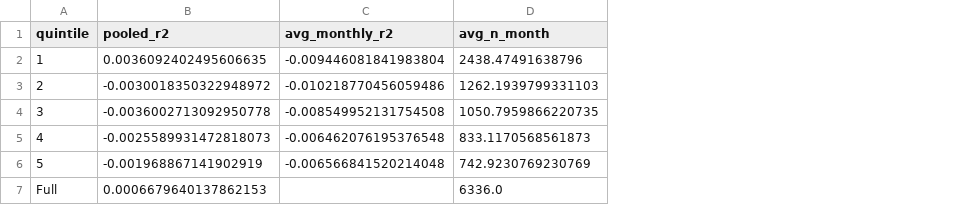
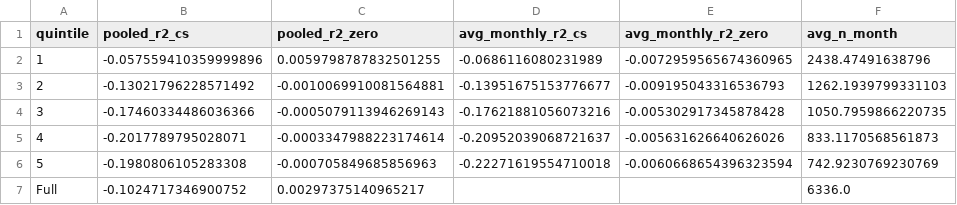
Before and after one commit to JoJoTeng/liquidity-ml, a CSV file: outputs/motivation/step3/dvol/r2_by_quintile.csv, drawn as a sheet; removed rows and columns are numbered as before the commit, all else as after; the diff names each change by its address in the sheet, - before the commit and + after, or states it on an @@ line.

```diff
--- a/outputs/motivation/step3/dvol/r2_by_quintile.csv
+++ b/outputs/motivation/step3/dvol/r2_by_quintile.csv
-column B (pooled_r2), rows 2-7: 0.0036092402495606635 | -0.0030018350322948972 | -0.0036002713092950778 | -0.0025589931472818073 | -0.001968867141902919 | 0.0006679640137862153
-column C (avg_monthly_r2), rows 2-6: -0.009446081841983804 | -0.010218770456059486 | -0.008549952131754508 | -0.006462076195376548 | -0.006566841520214048
+column B (pooled_r2_cs), rows 2-7: -0.057559410359999896 | -0.13021796228571492 | -0.17460334486036366 | -0.2017789795028071 | -0.1980806105283308 | -0.1024717346900752
+column C (pooled_r2_zero), rows 2-7: 0.0059798787832501255 | -0.0010069910081564881 | -0.0005079113946269143 | -0.0003347988223174614 | -0.000705849685856963 | 0.00297375140965217
+column D (avg_monthly_r2_cs), rows 2-6: -0.0686116080231989 | -0.13951675153776677 | -0.17621881056073216 | -0.20952039068721637 | -0.22271619554710018
+column E (avg_monthly_r2_zero), rows 2-6: -0.0072959565674360965 | -0.009195043316536793 | -0.005302917345878428 | -0.005631626640626026 | -0.0060668654396323594
```
Also changed, not shown: 12 other files.
